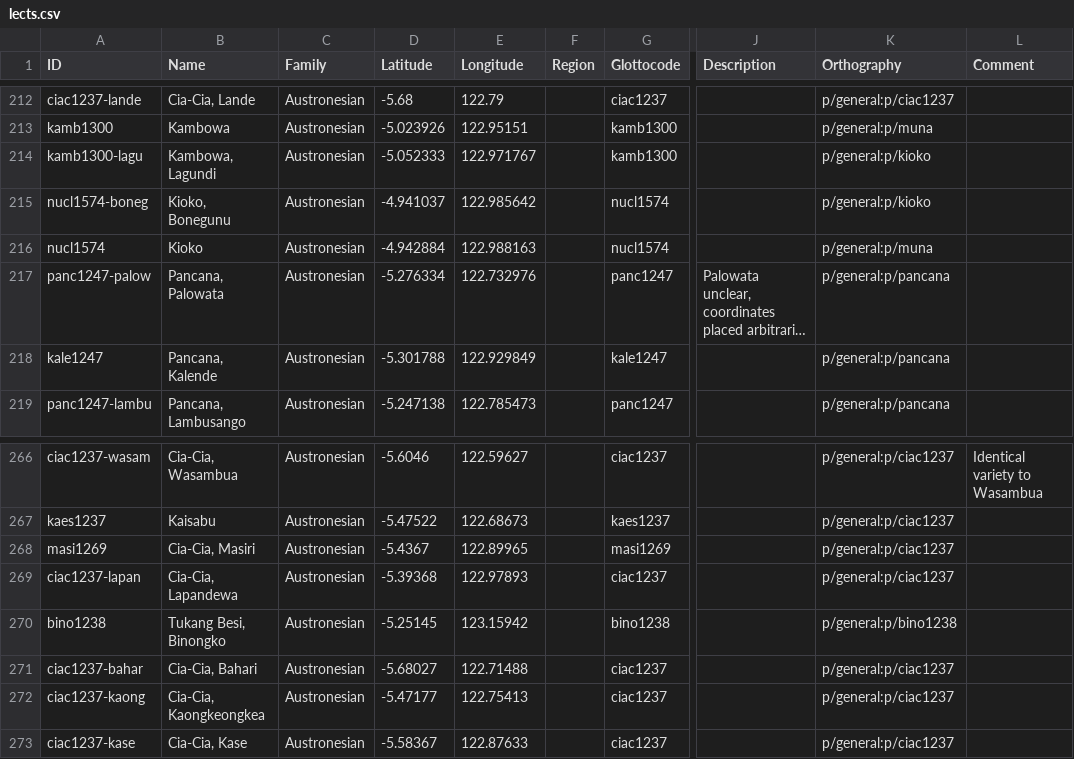
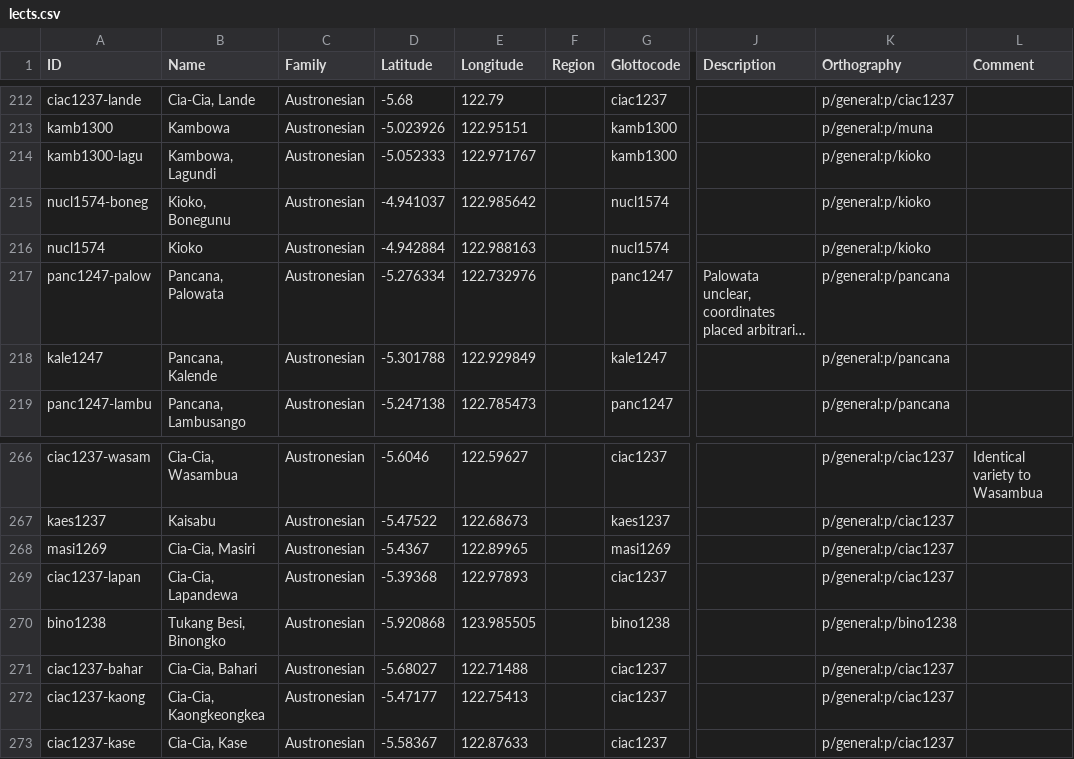
Before and after one commit to xrotwang/lexirumah-data, a CSV file: cldf/lects.csv, drawn as a sheet; only a part is shown, gaps mark what is left out; long unchanged cells end in …; the diff names each change by its address in the sheet, - before the commit and + after, or states it on an @@ line.

```diff
--- a/cldf/lects.csv
+++ b/cldf/lects.csv
-K216 (Orthography): p/general:p/muna
+K216 (Orthography): p/general:p/kioko
-D270 (Latitude): -5.25145
+D270 (Latitude): -5.920868
-E270 (Longitude): 123.15942
+E270 (Longitude): 123.985505
```
Also changed, not shown: 2 other files.
